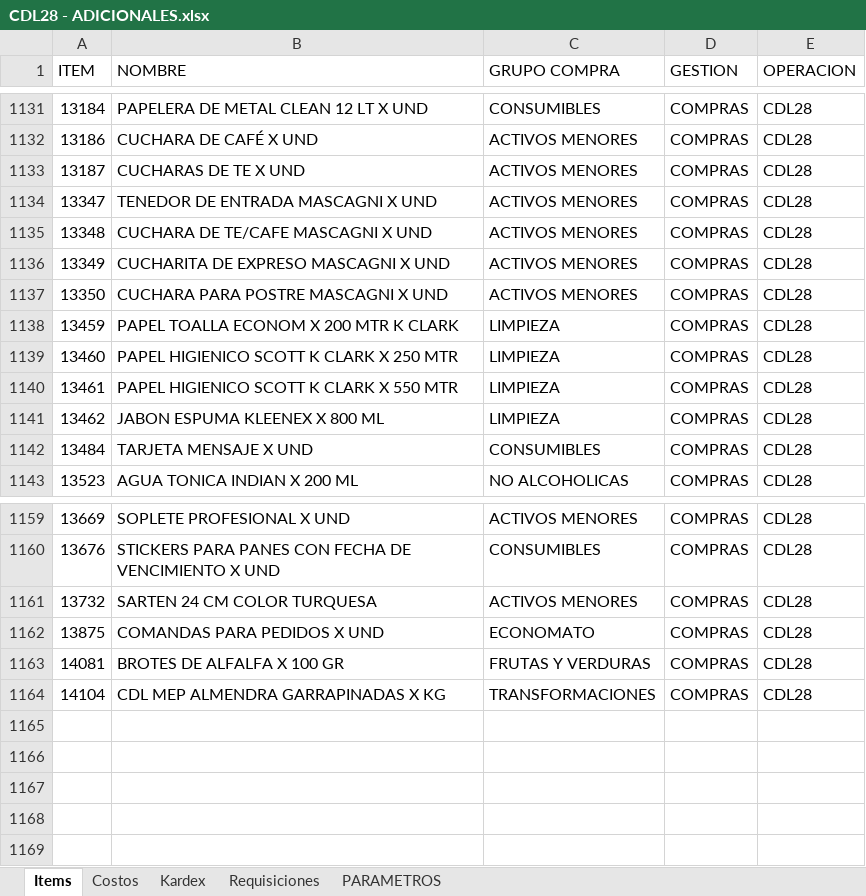
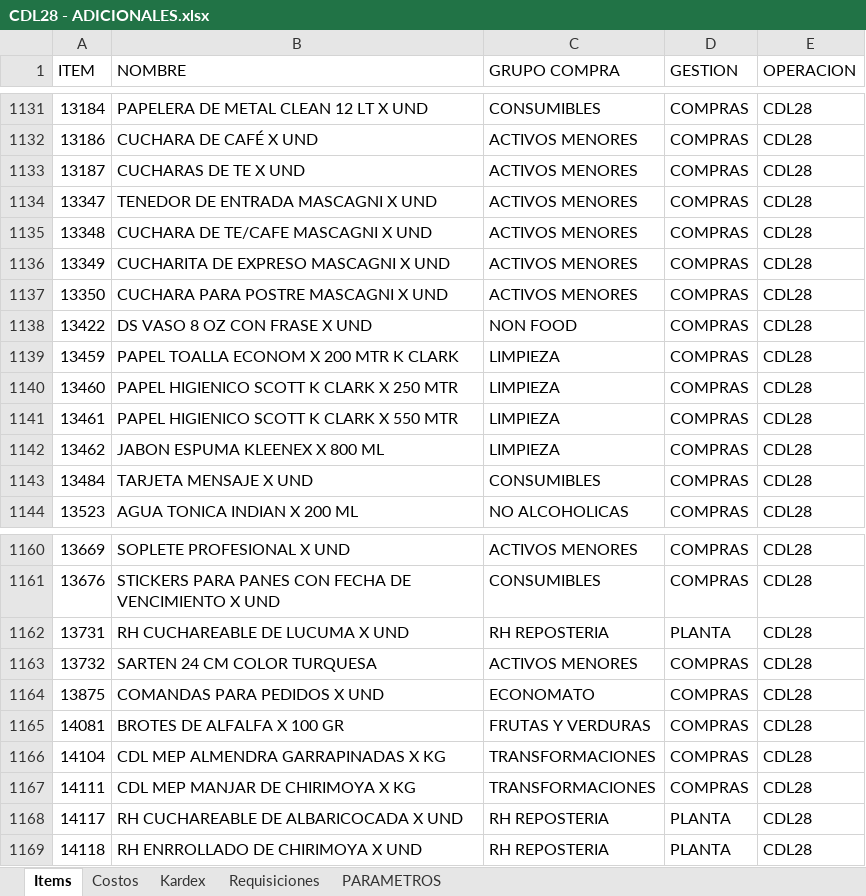
Before and after one commit to AlvaroCornejo/EBC_PEDIDOS_ADICIONALES, an Excel workbook: data/CDL28 - ADICIONALES.xlsx, sheet Items, drawn as a sheet; only a part is shown, gaps mark what is left out; values as stored, in another font and other column widths than the file's, no borders; table styles not drawn; the diff names each change by its address in the sheet, - before the commit and + after, or states it on an @@ line.

```diff
--- a/data/CDL28 - ADICIONALES.xlsx (sheet Items)
+++ b/data/CDL28 - ADICIONALES.xlsx (sheet Items)
+row 1138: 13422 | DS VASO 8 OZ CON FRASE X UND | NON FOOD | COMPRAS | CDL28
+row 1162: 13731 | RH CUCHAREABLE DE LUCUMA X UND | RH REPOSTERIA | PLANTA | CDL28
+row 1167: 14111 | CDL MEP MANJAR DE CHIRIMOYA X KG | TRANSFORMACIONES | COMPRAS | CDL28
+row 1168: 14117 | RH CUCHAREABLE DE ALBARICOCADA X UND | RH REPOSTERIA | PLANTA | CDL28
+row 1169: 14118 | RH ENRROLLADO DE CHIRIMOYA X UND | RH REPOSTERIA | PLANTA | CDL28
```
Also changed, not shown: sheet Kardex, sheet PARAMETROS, data/EBC ITEMS_VENTA.xlsx, data/GBADC - ADICIONALES.xlsx, 7 other files.
